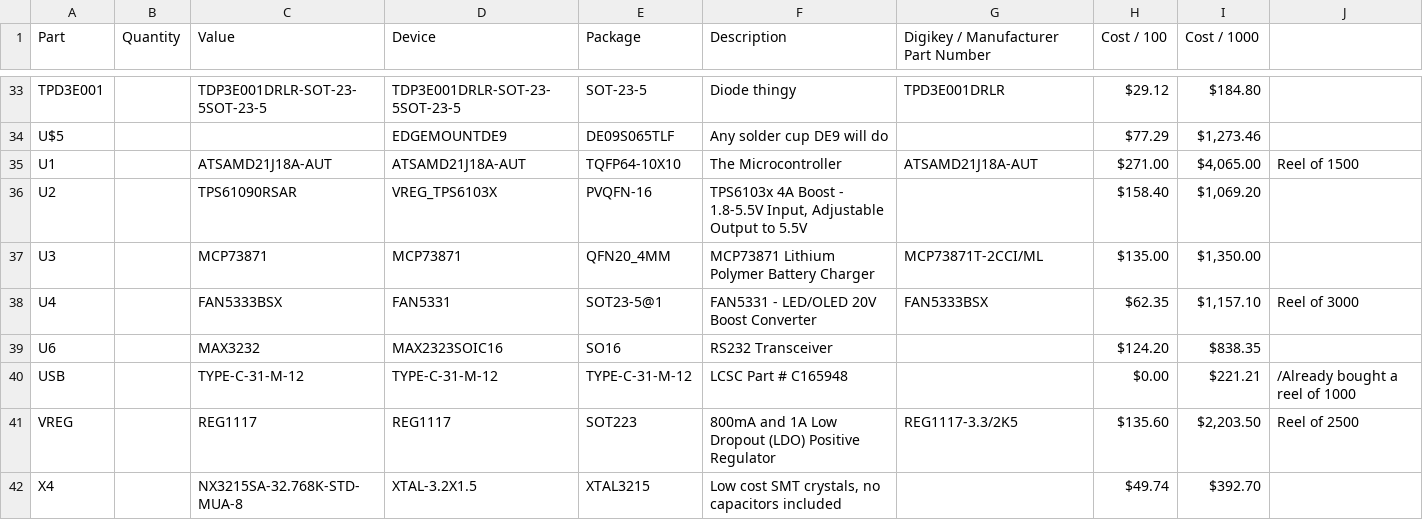
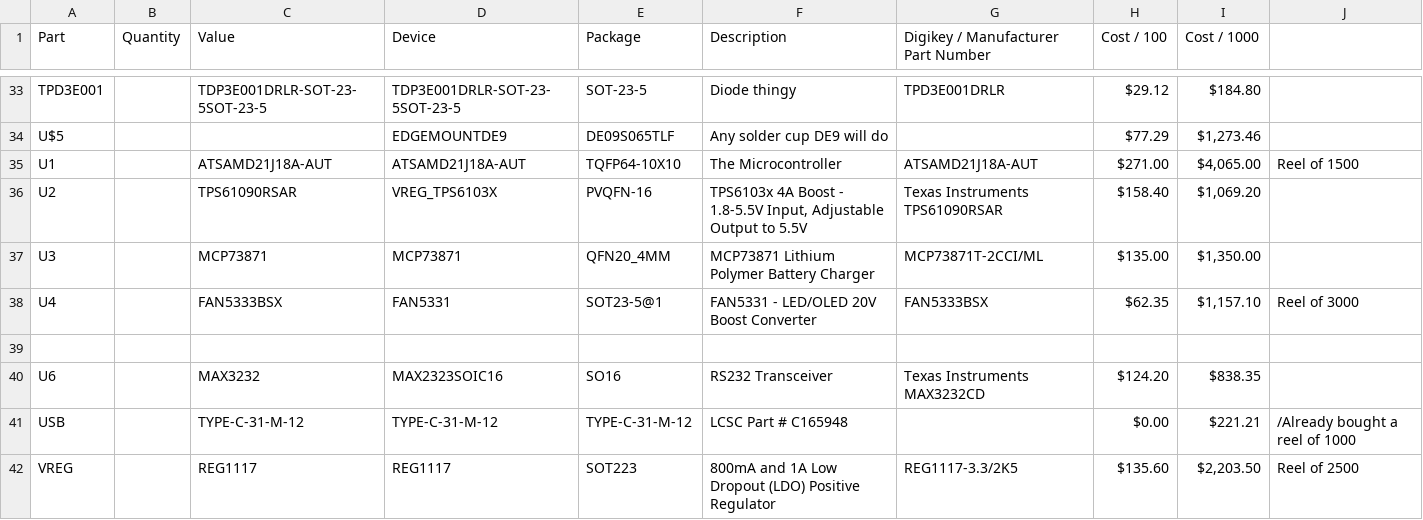
Before and after one commit to bbenchoff/Dumb-Badge, a CSV file: Electronics/DumbBadgeBOM.csv, drawn as a sheet; only a part is shown, gaps mark what is left out; the shorter side is filled out with more unchanged rows; the diff covers the shown part only.

```diff
--- a/Electronics/DumbBadgeBOM.csv
+++ b/Electronics/DumbBadgeBOM.csv
@@ -35,6 +35,7 @@ U$5,,,EDGEMOUNTDE9,DE09S065TLF,Any solder cup DE9 will do,,$77.29,"$1,273.46",
 U1,,ATSAMD21J18A-AUT,ATSAMD21J18A-AUT,TQFP64-10X10,The Microcontroller,ATSAMD21J18A-AUT,$271.00,"$4,065.00",Reel of 1500
-U2,,TPS61090RSAR,VREG_TPS6103X,PVQFN-16,"TPS6103x 4A Boost - 1.8-5.5V Input, Adjustable Output to 5.5V",,$158.40,"$1,069.20",
+U2,,TPS61090RSAR,VREG_TPS6103X,PVQFN-16,"TPS6103x 4A Boost - 1.8-5.5V Input, Adjustable Output to 5.5V",Texas Instruments TPS61090RSAR ,$158.40,"$1,069.20",
 U3,,MCP73871,MCP73871,QFN20_4MM,MCP73871 Lithium Polymer Battery Charger,MCP73871T-2CCI/ML ,$135.00,"$1,350.00",
 U4,,FAN5333BSX,FAN5331,SOT23-5@1,FAN5331 - LED/OLED 20V Boost Converter,FAN5333BSX,$62.35,"$1,157.10",Reel of 3000
-U6,,MAX3232,MAX2323SOIC16,SO16,RS232 Transceiver,,$124.20,$838.35,
+,,,,,,,,,
+U6,,MAX3232,MAX2323SOIC16,SO16,RS232 Transceiver,Texas Instruments MAX3232CD ,$124.20,$838.35,
 USB,,TYPE-C-31-M-12,TYPE-C-31-M-12,TYPE-C-31-M-12,LCSC Part # C165948,,$0.00,$221.21,/Already bought a reel of 1000
```
Also changed, not shown: 17 edited cells elsewhere in this file, Electronics/ATSamD21JPinout.csv, 22 other files.
